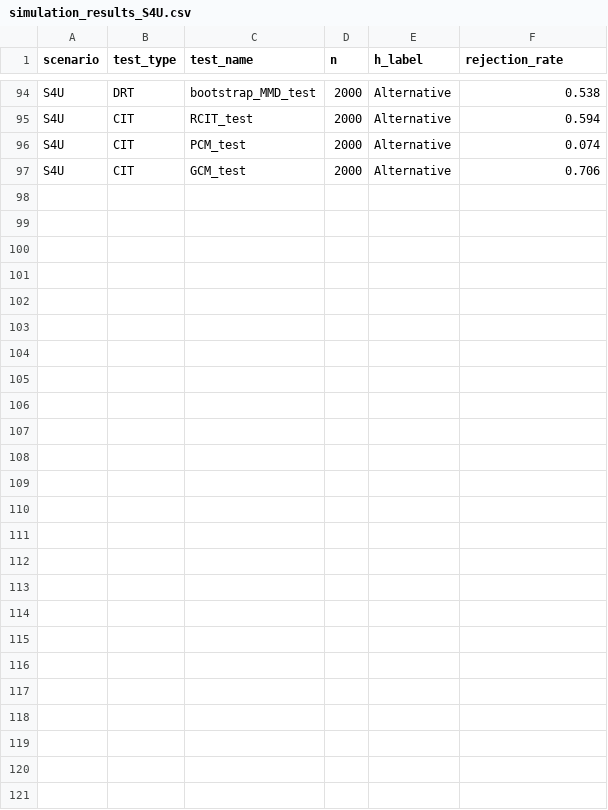
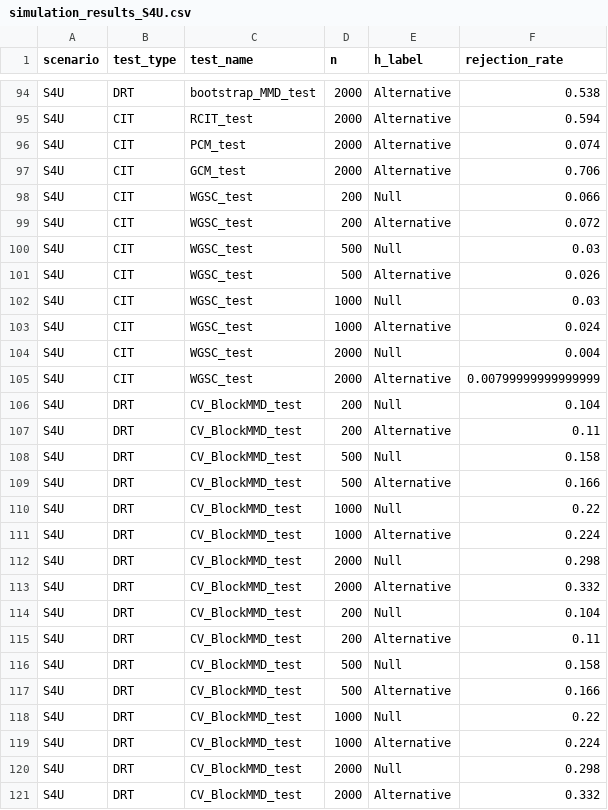
Before and after one commit to suman-cha/Cond2ST, a CSV file: results/simulation_results_S4U.csv, drawn as a sheet; only a part is shown, gaps mark what is left out; the diff names each change by its address in the sheet, - before the commit and + after, or states it on an @@ line.

```diff
--- a/results/simulation_results_S4U.csv
+++ b/results/simulation_results_S4U.csv
+row 98: S4U | CIT | WGSC_test | 200 | Null | 0.066
+row 99: S4U | CIT | WGSC_test | 200 | Alternative | 0.072
+row 100: S4U | CIT | WGSC_test | 500 | Null | 0.03
+row 101: S4U | CIT | WGSC_test | 500 | Alternative | 0.026
+row 102: S4U | CIT | WGSC_test | 1000 | Null | 0.03
+row 103: S4U | CIT | WGSC_test | 1000 | Alternative | 0.024
+row 104: S4U | CIT | WGSC_test | 2000 | Null | 0.004
+row 105: S4U | CIT | WGSC_test | 2000 | Alternative | 0.00799999999999999
+row 106: S4U | DRT | CV_BlockMMD_test | 200 | Null | 0.104
+row 107: S4U | DRT | CV_BlockMMD_test | 200 | Alternative | 0.11
+row 108: S4U | DRT | CV_BlockMMD_test | 500 | Null | 0.158
+row 109: S4U | DRT | CV_BlockMMD_test | 500 | Alternative | 0.166
+row 110: S4U | DRT | CV_BlockMMD_test | 1000 | Null | 0.22
+row 111: S4U | DRT | CV_BlockMMD_test | 1000 | Alternative | 0.224
+row 112: S4U | DRT | CV_BlockMMD_test | 2000 | Null | 0.298
+row 113: S4U | DRT | CV_BlockMMD_test | 2000 | Alternative | 0.332
+row 114: S4U | DRT | CV_BlockMMD_test | 200 | Null | 0.104
+row 115: S4U | DRT | CV_BlockMMD_test | 200 | Alternative | 0.11
+row 116: S4U | DRT | CV_BlockMMD_test | 500 | Null | 0.158
+row 117: S4U | DRT | CV_BlockMMD_test | 500 | Alternative | 0.166
+row 118: S4U | DRT | CV_BlockMMD_test | 1000 | Null | 0.22
+row 119: S4U | DRT | CV_BlockMMD_test | 1000 | Alternative | 0.224
+row 120: S4U | DRT | CV_BlockMMD_test | 2000 | Null | 0.298
+row 121: S4U | DRT | CV_BlockMMD_test | 2000 | Alternative | 0.332
```
Also changed, not shown: results/simulation_results_S2U.csv, results/simulation_results_S3U.csv, 23 other files.
